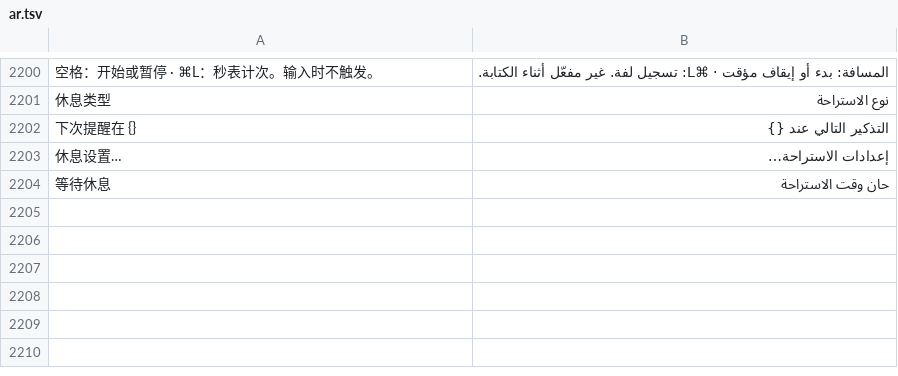
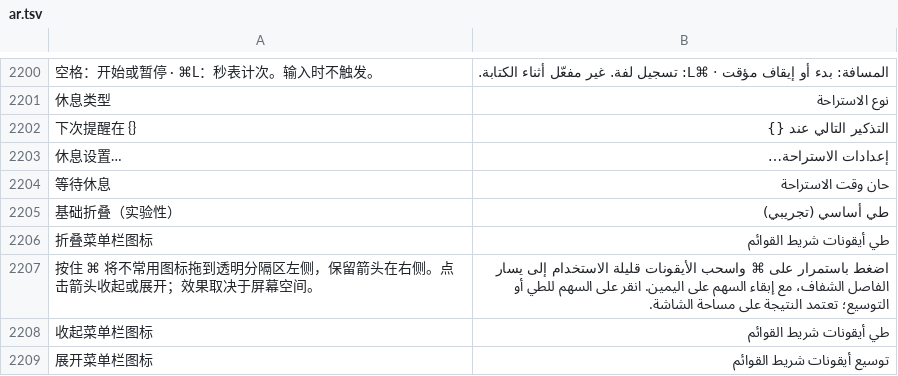
Before and after one commit to ysicing/XStats, a TSV file: Packages/XStatsKit/Sources/Localization/Resources/ar.tsv, drawn as a sheet; only a part is shown, gaps mark what is left out; the diff names each change by its address in the sheet, - before the commit and + after, or states it on an @@ line.

```diff
--- a/Packages/XStatsKit/Sources/Localization/Resources/ar.tsv
+++ b/Packages/XStatsKit/Sources/Localization/Resources/ar.tsv
+row 2205: 基础折叠（实验性） | طي أساسي (تجريبي)
+row 2206: 折叠菜单栏图标 | طي أيقونات شريط القوائم
+row 2207: 按住 ⌘ 将不常用图标拖到透明分隔区左侧，保留箭头在右侧。点击箭头收起或展开；效果取决于屏幕空间。 | اضغط باستمرار على ⌘ واسحب الأيقونات قليلة الاستخدام إلى يسار الفاصل الشفاف، مع إبقاء السهم على اليمين. انقر على السهم للطي أو التوسيع؛ تعتمد النتيجة على مساحة الشاشة.
+row 2208: 收起菜单栏图标 | طي أيقونات شريط القوائم
+row 2209: 展开菜单栏图标 | توسيع أيقونات شريط القوائم
```
Also changed, not shown: Packages/XStatsKit/Sources/Localization/Resources/de.tsv, Packages/XStatsKit/Sources/Localization/Resources/es.tsv, 11 other files.
